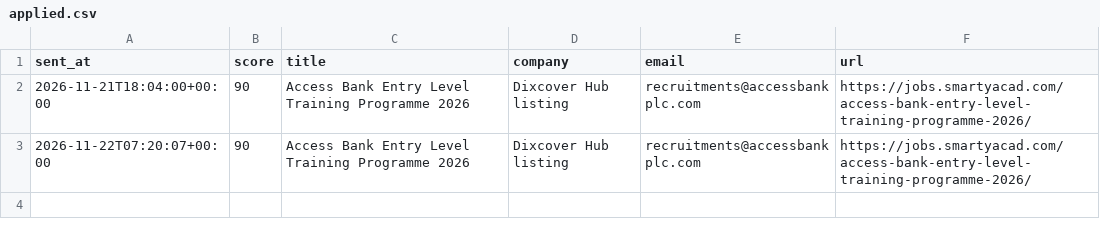
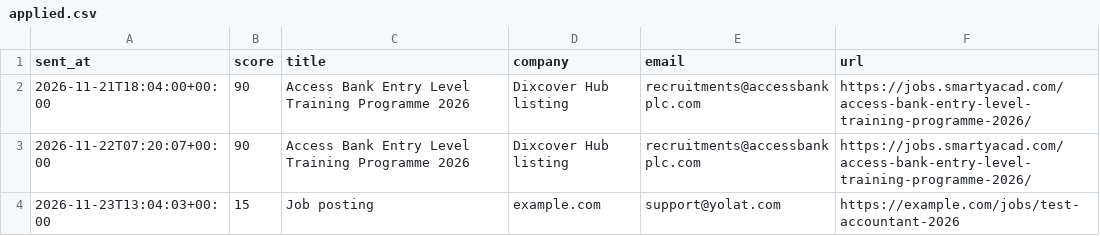
Before and after one commit to Techy-ChurchBoy/Job-seeker, a CSV file: applied.csv, drawn as a sheet.

```diff
--- a/applied.csv
+++ b/applied.csv
@@ -3 +3,2 @@ sent_at,score,title,company,email,url
 2026-11-22T07:20:07+00:00,90,Access Bank Entry Level Training Programme 2026,Dixcover Hub listing,recruitments@accessbankplc.com,https://jobs.smartyacad.com/access-bank-entry-level-training-programme-2026/
+2026-11-23T13:04:03+00:00,15,Job posting,example.com,support@yolat.com,https://example.com/jobs/test-accountant-2026
```
Also changed, not shown: matches.csv, 4 other files.
